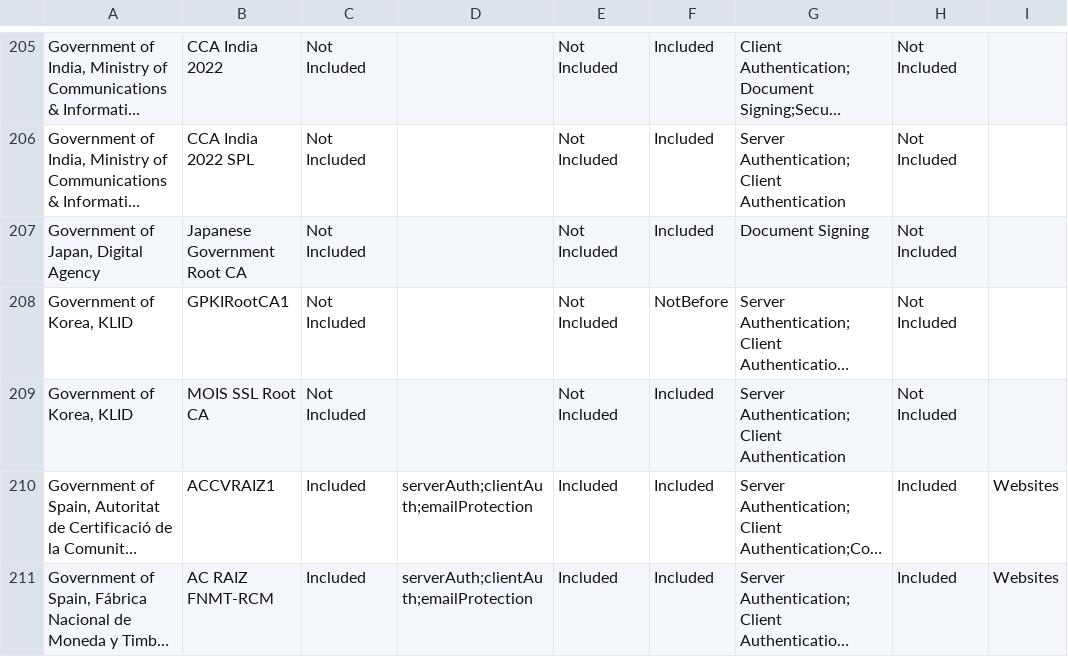
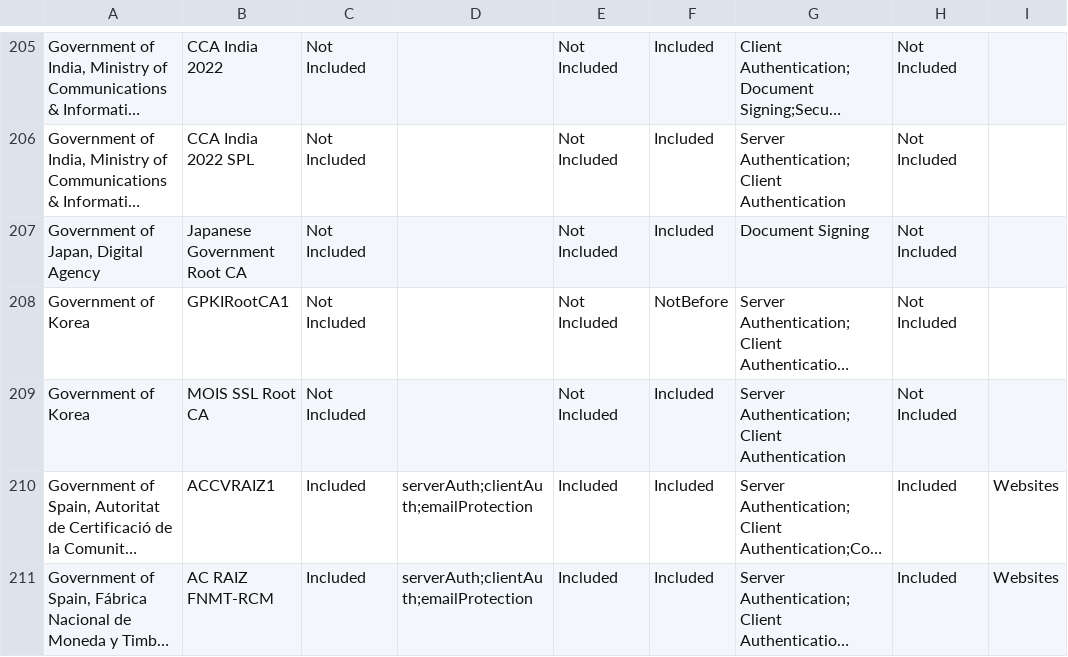
Before and after one commit to PaloAltoNetworks/pan-chainguard-content, a CSV file: latest-certs/AllIncludedRootCertsCSV.csv, drawn as a sheet; only a part is shown, gaps mark what is left out; long unchanged cells end in …; the diff names each change by its address in the sheet, - before the commit and + after, or states it on an @@ line.

```diff
--- a/latest-certs/AllIncludedRootCertsCSV.csv
+++ b/latest-certs/AllIncludedRootCertsCSV.csv
-A208:A209: Government of Korea, KLID
+A208:A209: Government of Korea
```
Also changed, not shown: 6 other files.
